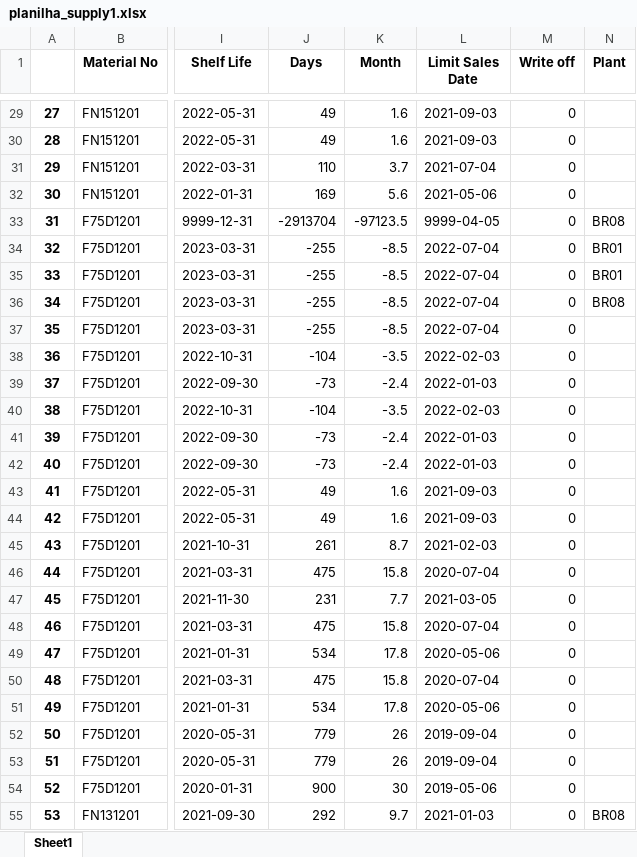
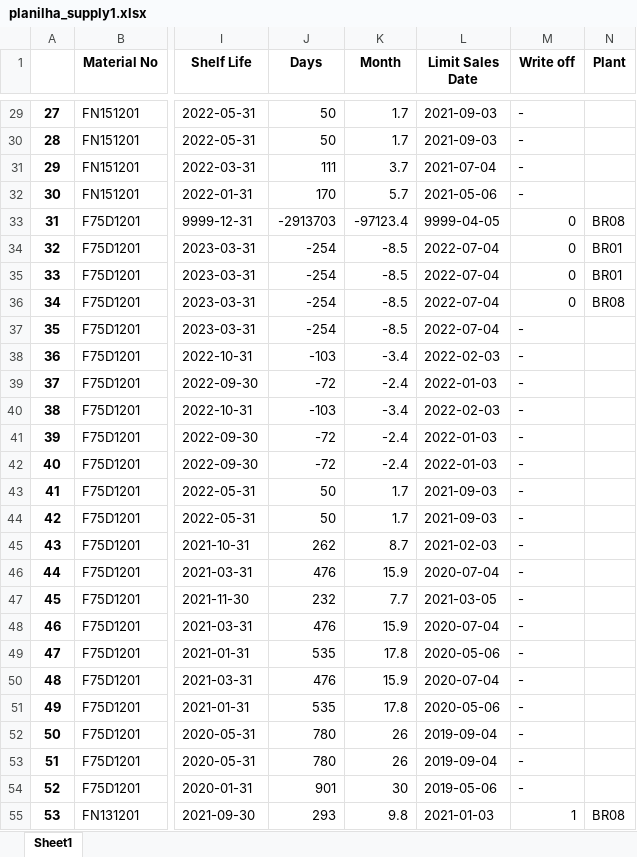
Before and after one commit to mkmacedo/merck_supply, an Excel workbook: planilha_supply1.xlsx, sheet Sheet1, drawn as a sheet; only a part is shown, gaps mark what is left out; values as stored, in another font and other column widths than the file's, no borders; the diff covers the shown part only; the diff names each change by its address in the sheet, - before the commit and + after, or states it on an @@ line.

Commit message:
write off correcao

```diff
--- a/planilha_supply1.xlsx (sheet Sheet1)
+++ b/planilha_supply1.xlsx (sheet Sheet1)
-J29:J30 (Days): 49
+J29:J30 (Days): 50
-K29:K30 (Month): 1.6
+K29:K30 (Month): 1.7
-M29:M32 (Write off): 0
+M29:M32 (Write off): -
-J31 (Days): 110
+J31 (Days): 111
-J32 (Days): 169
+J32 (Days): 170
-K32 (Month): 5.6
+K32 (Month): 5.7
-J33 (Days): -2913704
+J33 (Days): -2913703
-K33 (Month): -97123.5
+K33 (Month): -97123.4
-J34:J37 (Days): -255
+J34:J37 (Days): -254
-M37:M54 (Write off): 0
+M37:M54 (Write off): -
-J38 (Days): -104
+J38 (Days): -103
-K38 (Month): -3.5
+K38 (Month): -3.4
-J39 (Days): -73
+J39 (Days): -72
-J40 (Days): -104
+J40 (Days): -103
-K40 (Month): -3.5
+K40 (Month): -3.4
-J41:J42 (Days): -73
+J41:J42 (Days): -72
-J43:J44 (Days): 49
+J43:J44 (Days): 50
-K43:K44 (Month): 1.6
+K43:K44 (Month): 1.7
-J45 (Days): 261
+J45 (Days): 262
-J46 (Days): 475
+J46 (Days): 476
-K46 (Month): 15.8
+K46 (Month): 15.9
-J47 (Days): 231
+J47 (Days): 232
-J48 (Days): 475
+J48 (Days): 476
-K48 (Month): 15.8
+K48 (Month): 15.9
-J49 (Days): 534
+J49 (Days): 535
-J50 (Days): 475
+J50 (Days): 476
-K50 (Month): 15.8
+K50 (Month): 15.9
-J51 (Days): 534
+J51 (Days): 535
-J52:J53 (Days): 779
+J52:J53 (Days): 780
-J54 (Days): 900
+J54 (Days): 901
-J55 (Days): 292
+J55 (Days): 293
-K55 (Month): 9.7
+K55 (Month): 9.8
-M55 (Write off): 0
+M55 (Write off): 1
```
Also changed, not shown: 1111 edited cells elsewhere in this sheet, planilha_destruicao.xlsx, planilha_supply2.xlsx, 5 other files.
